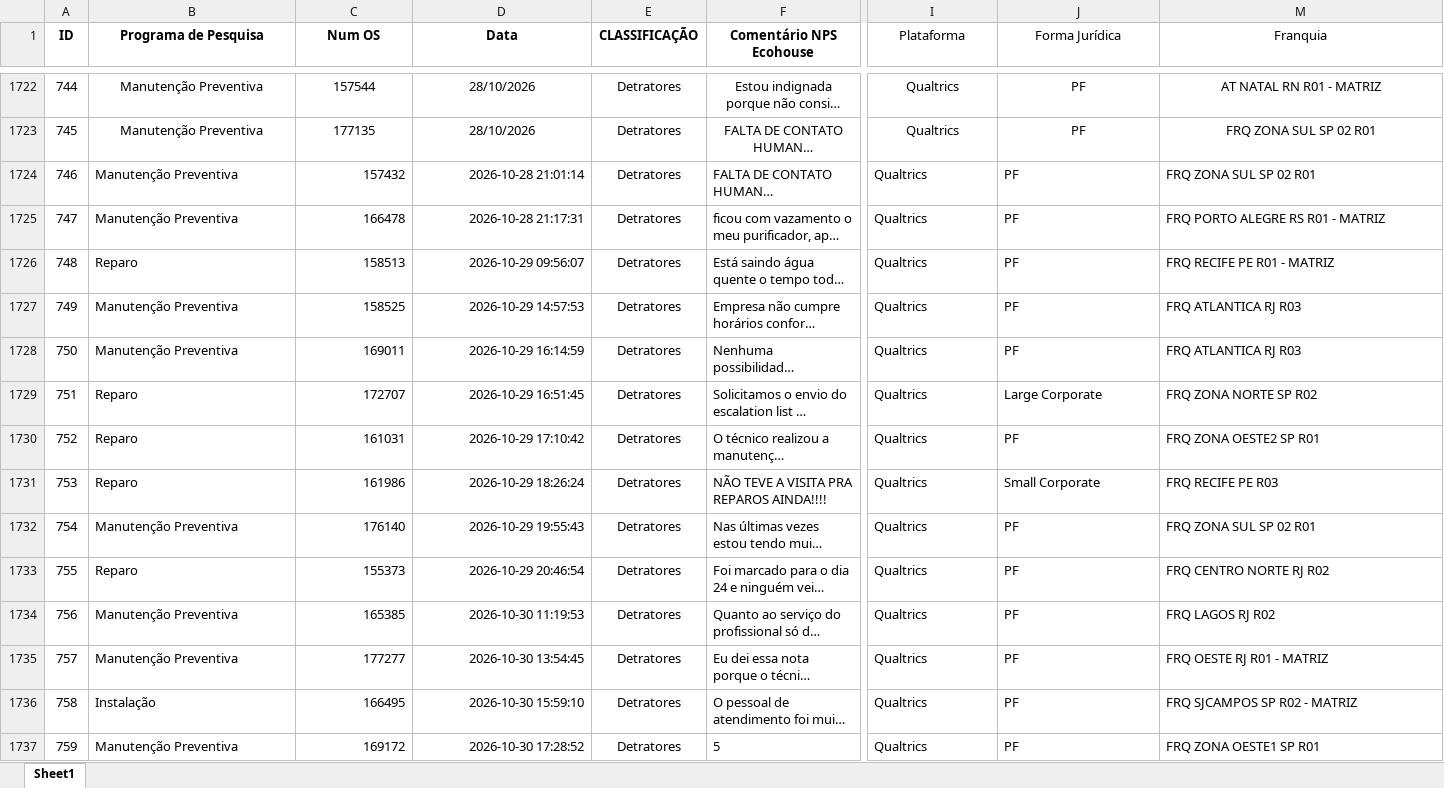
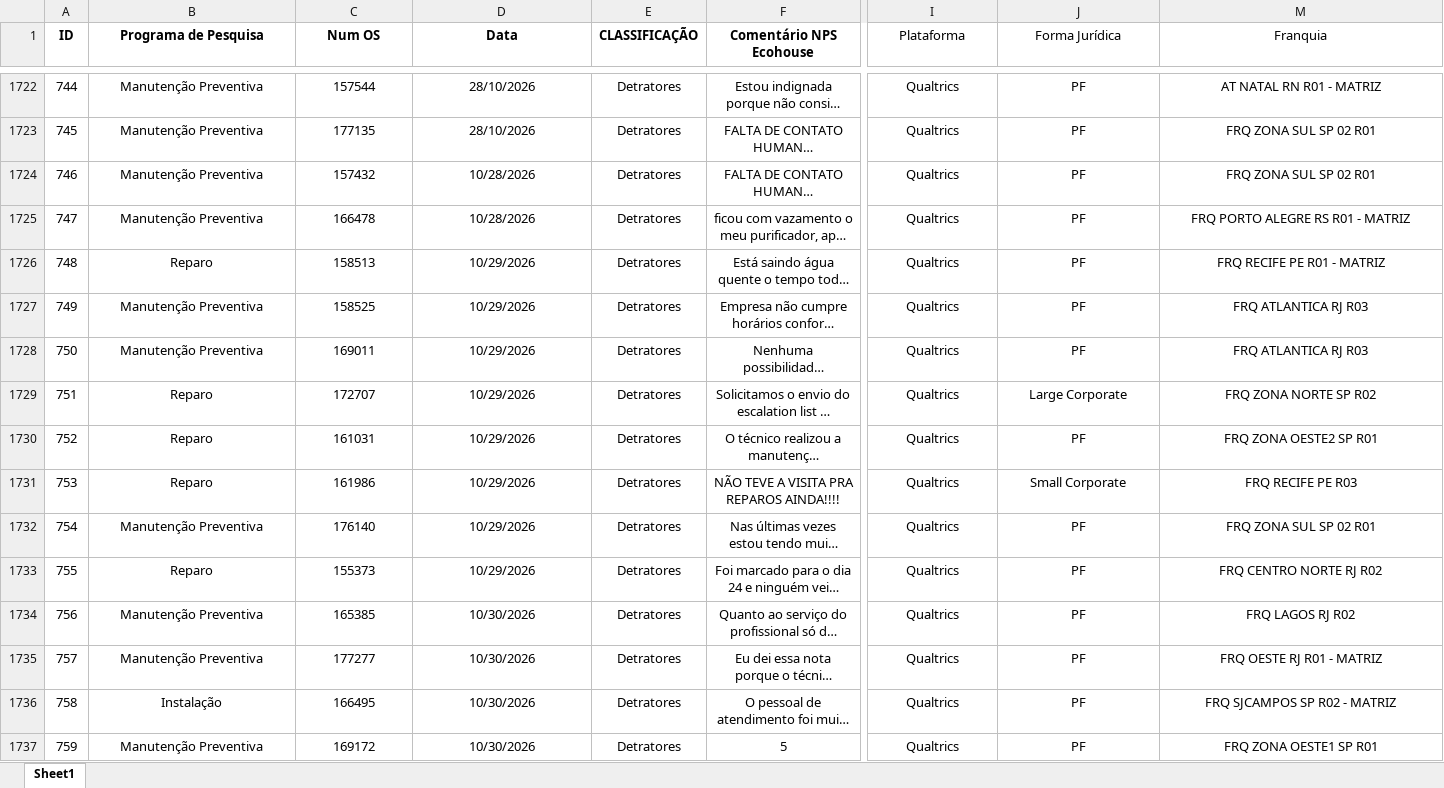
Before and after one commit to pedrofregulhe/nps-franquias, an Excel workbook: NPS Classificado.xlsx, sheet Sheet1, drawn as a sheet; only a part is shown, gaps mark what is left out; long unchanged cells end in …; values as stored, in another font and other column widths than the file's, no borders; the diff covers the shown part only; the diff names each change by its address in the sheet, - before the commit and + after, or states it on an @@ line.

```diff
--- a/NPS Classificado.xlsx (sheet Sheet1)
+++ b/NPS Classificado.xlsx (sheet Sheet1)
-B1724:B1737 alignment: left
+B1724:B1737 alignment: center
-C1724:D1737 alignment: right
+C1724:D1737 alignment: center
-D1724 (Data): 2026-10-28 21:01:14
+D1724 (Data): 10/28/2026
-F1724:F1737 alignment: left
+F1724:F1737 alignment: center
-I1724:J1737 alignment: left
+I1724:J1737 alignment: center
-M1724:M1737 alignment: left
+M1724:M1737 alignment: center
-D1725 (Data): 2026-10-28 21:17:31
+D1725 (Data): 10/28/2026
-D1726 (Data): 2026-10-29 09:56:07
+D1726 (Data): 10/29/2026
-D1727 (Data): 2026-10-29 14:57:53
+D1727 (Data): 10/29/2026
-D1728 (Data): 2026-10-29 16:14:59
+D1728 (Data): 10/29/2026
-D1729 (Data): 2026-10-29 16:51:45
+D1729 (Data): 10/29/2026
-D1730 (Data): 2026-10-29 17:10:42
+D1730 (Data): 10/29/2026
-D1731 (Data): 2026-10-29 18:26:24
+D1731 (Data): 10/29/2026
-D1732 (Data): 2026-10-29 19:55:43
+D1732 (Data): 10/29/2026
-D1733 (Data): 2026-10-29 20:46:54
+D1733 (Data): 10/29/2026
-D1734 (Data): 2026-10-30 11:19:53
+D1734 (Data): 10/30/2026
-D1735 (Data): 2026-10-30 13:54:45
+D1735 (Data): 10/30/2026
-D1736 (Data): 2026-10-30 15:59:10
+D1736 (Data): 10/30/2026
-D1737 (Data): 2026-10-30 17:28:52
+D1737 (Data): 10/30/2026
```
Also changed, not shown: 6 added rows, 17 edited cells and cell formats elsewhere in this sheet, hidden cells, 3 other files.
